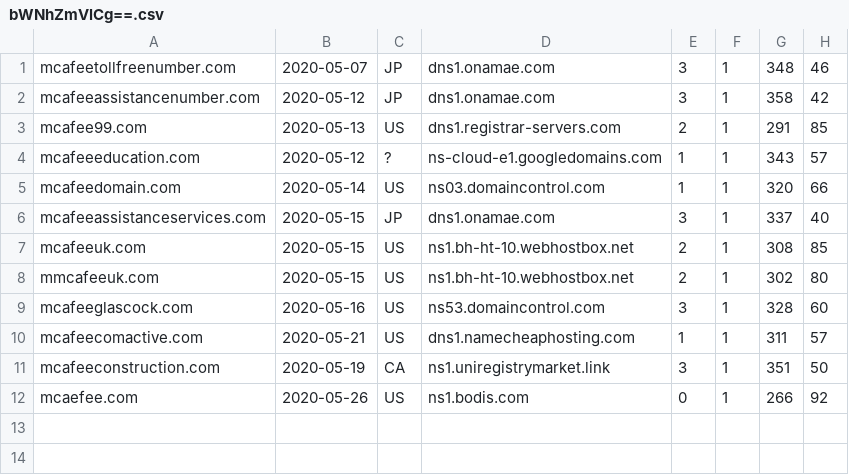
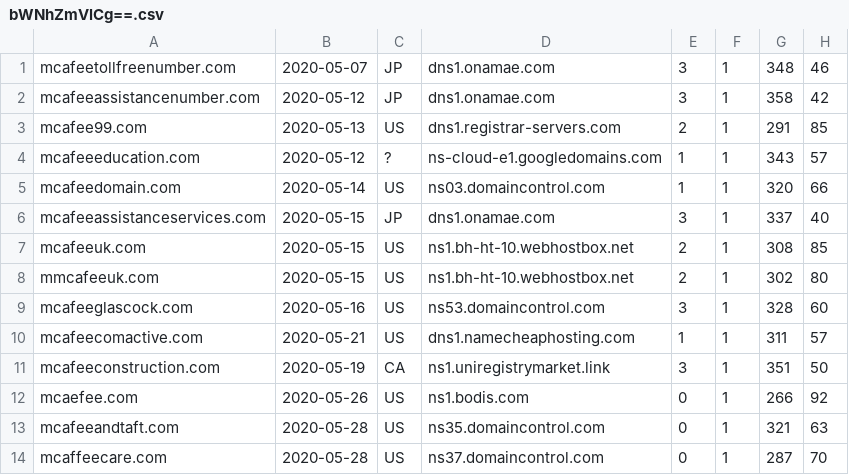
Before and after one commit to gmckerrell/hack-a-thon-2020, a CSV file: results/bWNhZmVlCg==.csv, drawn as a sheet; the diff names each change by its address in the sheet, - before the commit and + after, or states it on an @@ line.

```diff
--- a/results/bWNhZmVlCg==.csv
+++ b/results/bWNhZmVlCg==.csv
+row 13: mcafeeandtaft.com | 2020-05-28 | US | ns35.domaincontrol.com | 0 | 1 | 321 | 63
+row 14: mcaffeecare.com | 2020-05-28 | US | ns37.domaincontrol.com | 0 | 1 | 287 | 70
```
Also changed, not shown: results/YmFuYW5hCg==.csv, 4 other files.
